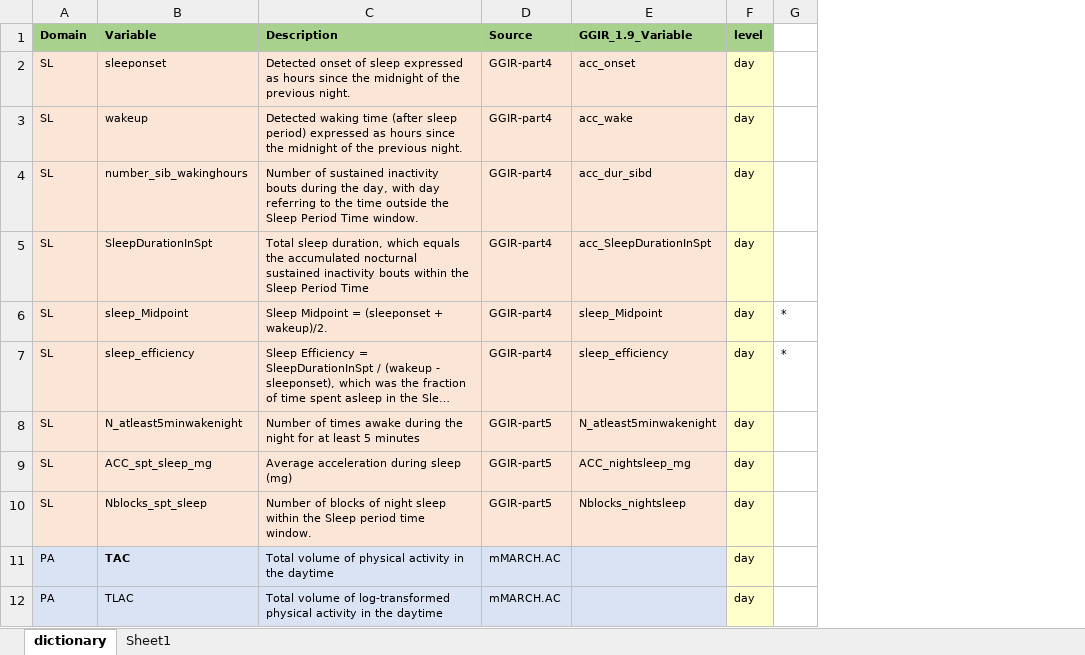
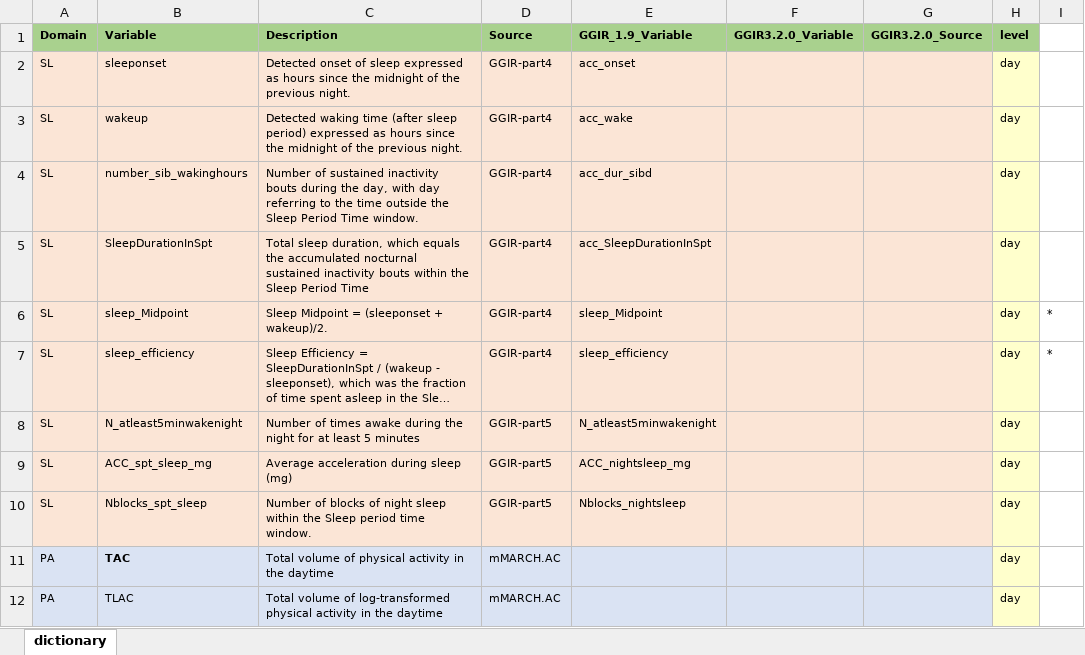
Before and after one commit to cran/mMARCH.AC, an Excel workbook: inst/template/features.dictionary.xlsx, sheet dictionary, drawn as a sheet; only a part is shown; long unchanged cells end in …; values as stored, in another font and other column widths than the file's, no borders; the diff names each change by its address in the sheet, - before the commit and + after, or states it on an @@ line.

```diff
--- a/inst/template/features.dictionary.xlsx (sheet dictionary)
+++ b/inst/template/features.dictionary.xlsx (sheet dictionary)
-sheet tab: Sheet1
+column F (GGIR3.2.0_Variable), empty
+column G (GGIR3.2.0_Source), empty
```
Also changed, not shown: inst/doc/features.dictionary.xlsx, 5 other files.
